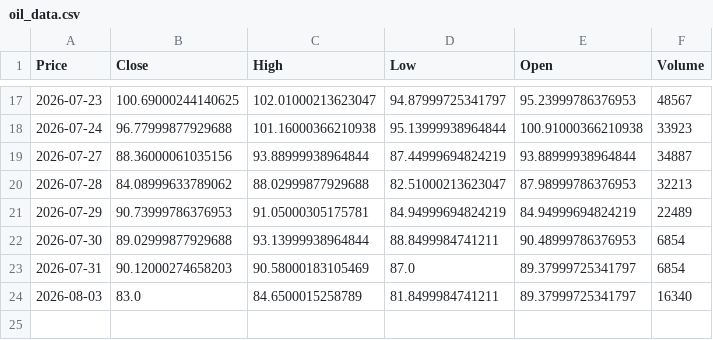
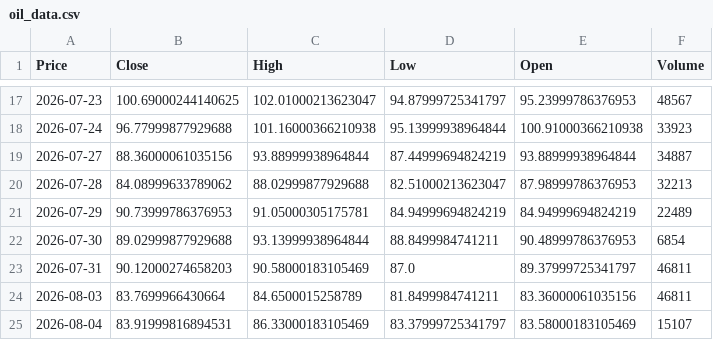
Before and after one commit to abdelaalahmed/gold-market-pipeline, a CSV file: oil_data.csv, drawn as a sheet; only a part is shown, gaps mark what is left out; the diff names each change by its address in the sheet, - before the commit and + after, or states it on an @@ line.

```diff
--- a/oil_data.csv
+++ b/oil_data.csv
-F23 (Volume): 6854
+F23 (Volume): 46811
-B24 (Close): 83.0
+B24 (Close): 83.7699966430664
-E24 (Open): 89.37999725341797
+E24 (Open): 83.36000061035156
-F24 (Volume): 16340
+F24 (Volume): 46811
+row 25: 2026-08-04 | 83.91999816894531 | 86.33000183105469 | 83.37999725341797 | 83.58000183105469 | 15107
```
Also changed, not shown: dollar_egp.csv, gold_data.csv.
